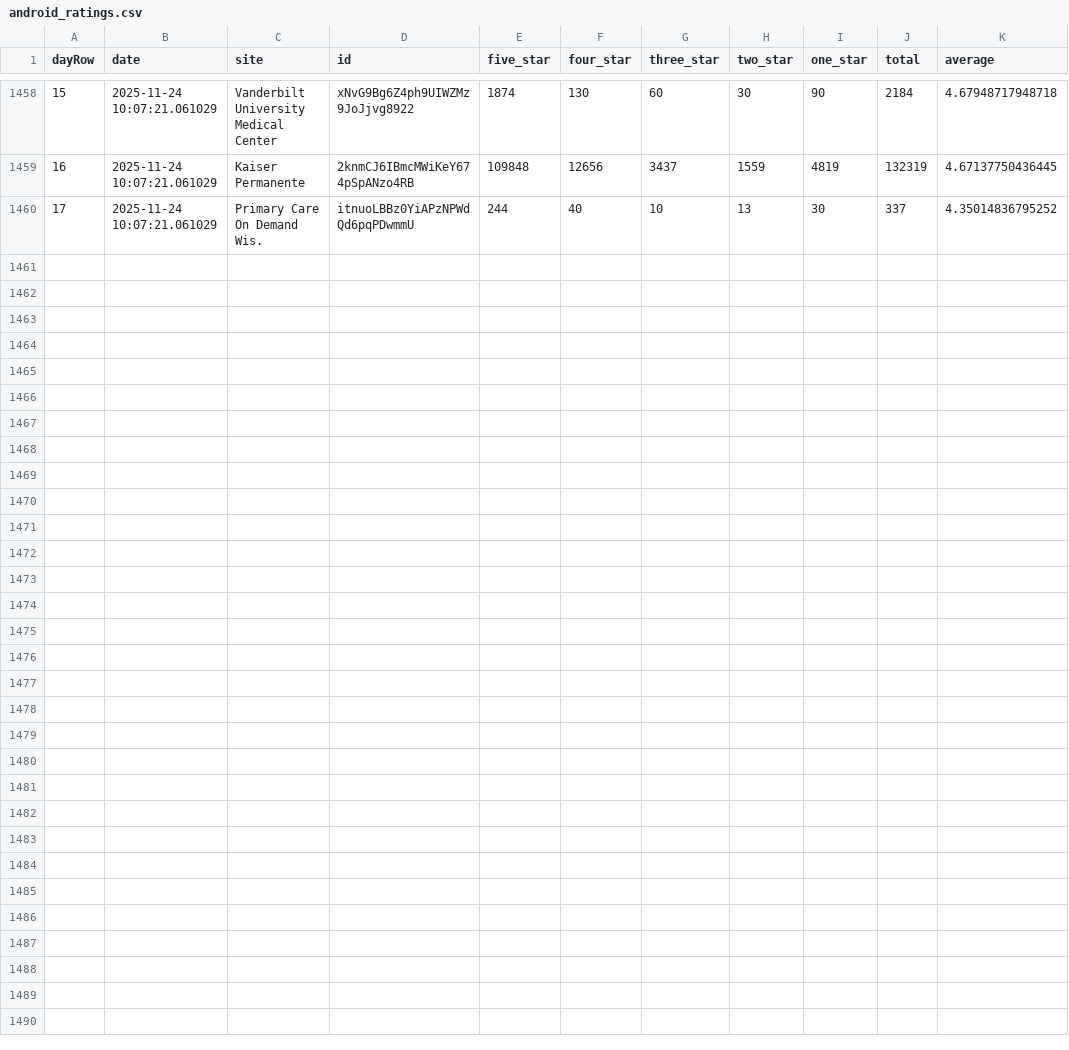
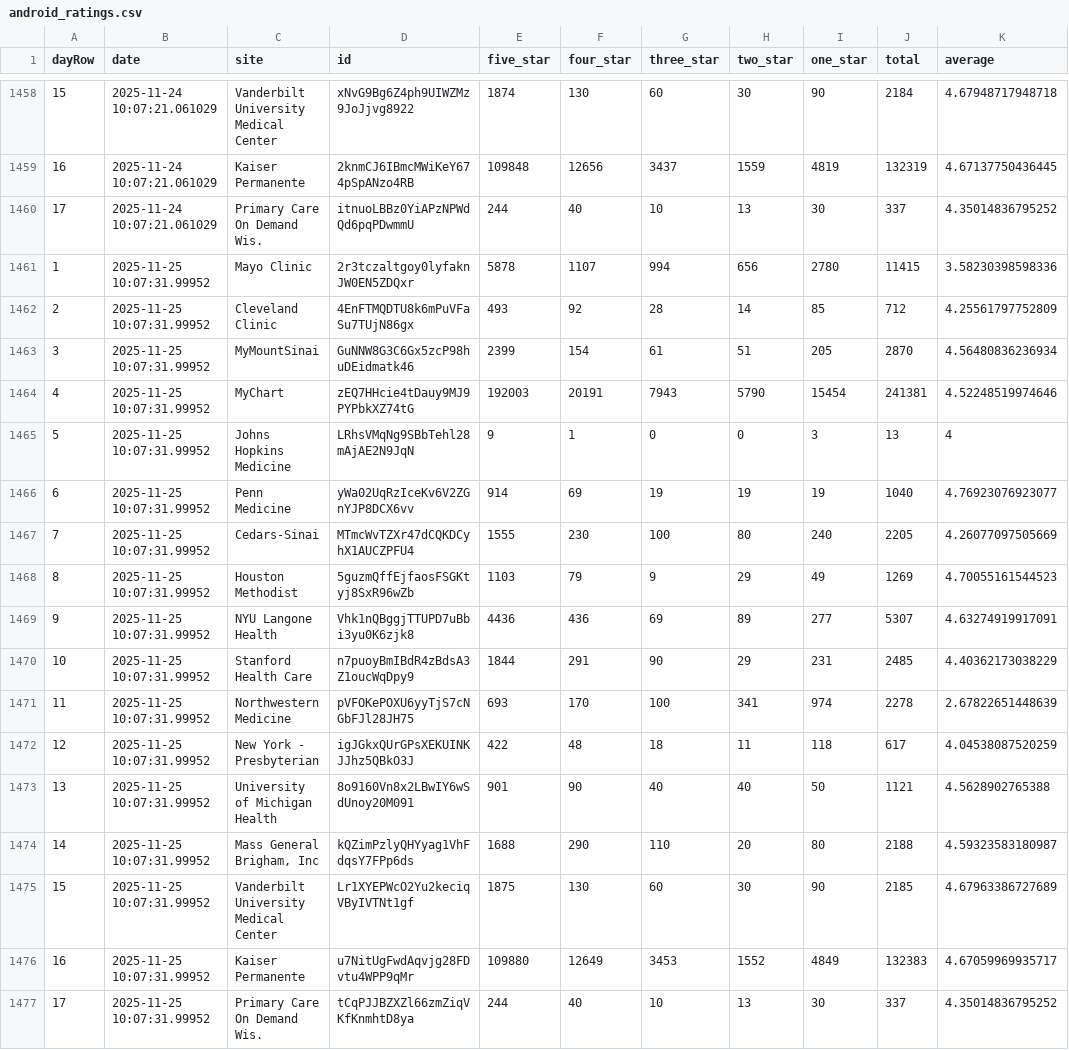
Before and after one commit to allen-black/android_scrape_update, a CSV file: android_ratings.csv, drawn as a sheet; only a part is shown, gaps mark what is left out; the diff names each change by its address in the sheet, - before the commit and + after, or states it on an @@ line.

```diff
--- a/android_ratings.csv
+++ b/android_ratings.csv
+row 1461: 1 | 2025-11-25 10:07:31.99952 | Mayo Clinic | 2r3tczaltgoy0lyfaknJW0EN5ZDQxr | 5878 | 1107 | 994 | 656 | 2780 | 11415 | 3.58230398598336
+row 1462: 2 | 2025-11-25 10:07:31.99952 | Cleveland Clinic | 4EnFTMQDTU8k6mPuVFaSu7TUjN86gx | 493 | 92 | 28 | 14 | 85 | 712 | 4.25561797752809
+row 1463: 3 | 2025-11-25 10:07:31.99952 | MyMountSinai | GuNNW8G3C6Gx5zcP98huDEidmatk46 | 2399 | 154 | 61 | 51 | 205 | 2870 | 4.56480836236934
+row 1464: 4 | 2025-11-25 10:07:31.99952 | MyChart | zEQ7HHcie4tDauy9MJ9PYPbkXZ74tG | 192003 | 20191 | 7943 | 5790 | 15454 | 241381 | 4.52248519974646
+row 1465: 5 | 2025-11-25 10:07:31.99952 | Johns Hopkins Medicine | LRhsVMqNg9SBbTehl28mAjAE2N9JqN | 9 | 1 | 0 | 0 | 3 | 13 | 4
+row 1466: 6 | 2025-11-25 10:07:31.99952 | Penn Medicine | yWa02UqRzIceKv6V2ZGnYJP8DCX6vv | 914 | 69 | 19 | 19 | 19 | 1040 | 4.76923076923077
+row 1467: 7 | 2025-11-25 10:07:31.99952 | Cedars-Sinai | MTmcWvTZXr47dCQKDCyhX1AUCZPFU4 | 1555 | 230 | 100 | 80 | 240 | 2205 | 4.26077097505669
+row 1468: 8 | 2025-11-25 10:07:31.99952 | Houston Methodist | 5guzmQffEjfaosFSGKtyj8SxR96wZb | 1103 | 79 | 9 | 29 | 49 | 1269 | 4.70055161544523
+row 1469: 9 | 2025-11-25 10:07:31.99952 | NYU Langone Health | Vhk1nQBggjTTUPD7uBbi3yu0K6zjk8 | 4436 | 436 | 69 | 89 | 277 | 5307 | 4.63274919917091
+row 1470: 10 | 2025-11-25 10:07:31.99952 | Stanford Health Care | n7puoyBmIBdR4zBdsA3Z1oucWqDpy9 | 1844 | 291 | 90 | 29 | 231 | 2485 | 4.40362173038229
+row 1471: 11 | 2025-11-25 10:07:31.99952 | Northwestern Medicine | pVFOKePOXU6yyTjS7cNGbFJl28JH75 | 693 | 170 | 100 | 341 | 974 | 2278 | 2.67822651448639
+row 1472: 12 | 2025-11-25 10:07:31.99952 | New York - Presbyterian | igJGkxQUrGPsXEKUINKJJhz5QBkO3J | 422 | 48 | 18 | 11 | 118 | 617 | 4.04538087520259
+row 1473: 13 | 2025-11-25 10:07:31.99952 | University of Michigan Health | 8o9160Vn8x2LBwIY6wSdUnoy20M091 | 901 | 90 | 40 | 40 | 50 | 1121 | 4.5628902765388
+row 1474: 14 | 2025-11-25 10:07:31.99952 | Mass General Brigham, Inc | kQZimPzlyQHYyag1VhFdqsY7FPp6ds | 1688 | 290 | 110 | 20 | 80 | 2188 | 4.59323583180987
+row 1475: 15 | 2025-11-25 10:07:31.99952 | Vanderbilt University Medical Center | Lr1XYEPWcO2Yu2keciqVByIVTNt1gf | 1875 | 130 | 60 | 30 | 90 | 2185 | 4.67963386727689
+row 1476: 16 | 2025-11-25 10:07:31.99952 | Kaiser Permanente | u7NitUgFwdAqvjg28FDvtu4WPP9qMr | 109880 | 12649 | 3453 | 1552 | 4849 | 132383 | 4.67059969935717
+row 1477: 17 | 2025-11-25 10:07:31.99952 | Primary Care On Demand Wis. | tCqPJJBZXZl66zmZiqVKfKnmhtD8ya | 244 | 40 | 10 | 13 | 30 | 337 | 4.35014836795252
```
